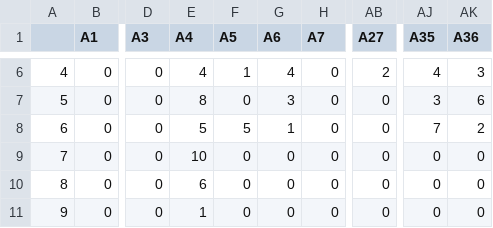
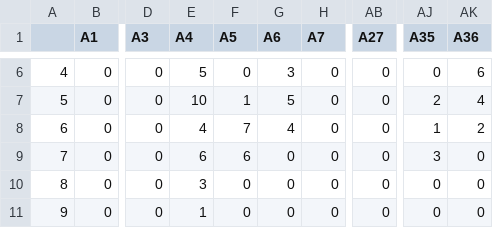
Before and after one commit to konovki/MoiGolos, a CSV file: test.csv, drawn as a sheet; only a part is shown, gaps mark what is left out; the diff covers the shown part only; the diff names each change by its address in the sheet, - before the commit and + after, or states it on an @@ line.

```diff
--- a/test.csv
+++ b/test.csv
-E6 (A4): 4
+E6 (A4): 5
-F6 (A5): 1
+F6 (A5): 0
-G6 (A6): 4
+G6 (A6): 3
-AB6 (A27): 2
+AB6 (A27): 0
-AJ6 (A35): 4
+AJ6 (A35): 0
-AK6 (A36): 3
+AK6 (A36): 6
-E7 (A4): 8
+E7 (A4): 10
-F7 (A5): 0
+F7 (A5): 1
-G7 (A6): 3
+G7 (A6): 5
-AJ7 (A35): 3
+AJ7 (A35): 2
-AK7 (A36): 6
+AK7 (A36): 4
-E8 (A4): 5
+E8 (A4): 4
-F8 (A5): 5
+F8 (A5): 7
-G8 (A6): 1
+G8 (A6): 4
-AJ8 (A35): 7
+AJ8 (A35): 1
-E9 (A4): 10
+E9 (A4): 6
-F9 (A5): 0
+F9 (A5): 6
-AJ9 (A35): 0
+AJ9 (A35): 3
-E10 (A4): 6
+E10 (A4): 3
```
Also changed, not shown: 85 edited cells elsewhere in this file, 2 other files.
